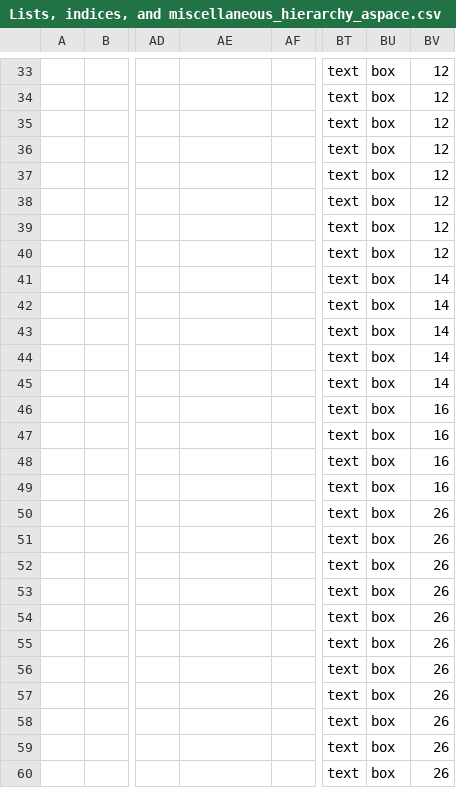
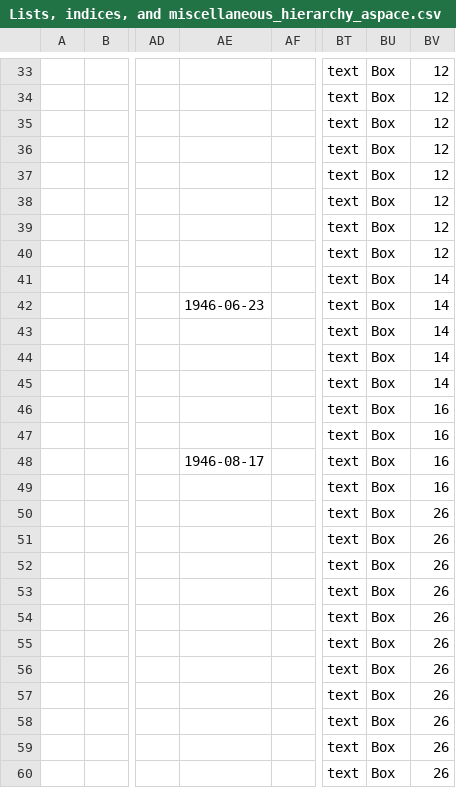
Before and after one commit to sul-dlss/vt-arclight, a CSV file: source_data/series/Lists, indices, and miscellaneous_hierarchy_aspace.csv, drawn as a sheet; only a part is shown, gaps mark what is left out; the diff covers the shown part only; the diff names each change by its address in the sheet, - before the commit and + after, or states it on an @@ line.

```diff
--- a/source_data/series/Lists, indices, and miscellaneous_hierarchy_aspace.csv
+++ b/source_data/series/Lists, indices, and miscellaneous_hierarchy_aspace.csv
-BU33:BU60: box
+BU33:BU60: Box
-AE42: (empty)
+AE42: 1946-06-23
-AE48: (empty)
+AE48: 1946-08-17
```
Also changed, not shown: 41 edited cells elsewhere in this file, source_data/series/Document books_hierarchy_aspace.csv, source_data/series/Empty folder_hierarchy_aspace.csv, 11 other files.
